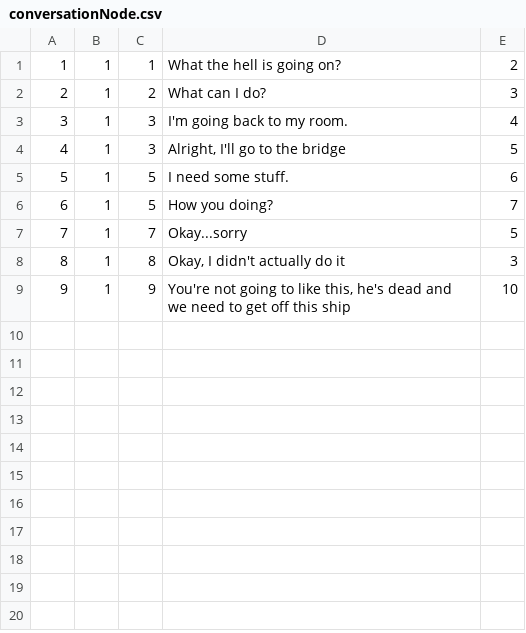
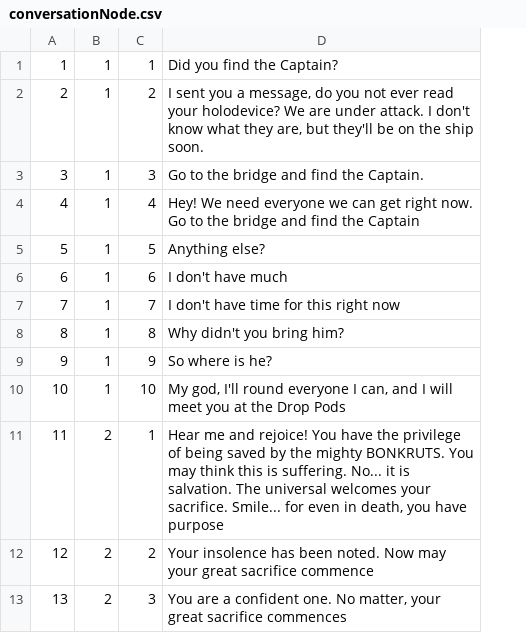
Before and after one commit to kjacoby3/CS320Sp22-bussiere-jacoby-nall, a CSV file: TBAG_Project/src/cs320/TBAG/database/res/conversationNode.csv, drawn as a sheet; removed rows and columns are numbered as before the commit, all else as after; the diff names each change by its address in the sheet, - before the commit and + after, or states it on an @@ line.

```diff
--- a/TBAG_Project/src/cs320/TBAG/database/res/conversationNode.csv
+++ b/TBAG_Project/src/cs320/TBAG/database/res/conversationNode.csv
-column D, rows 1-9: What the hell is going on? | What can I do? | I'm going back to my room. | Alright, I'll go to the bridge | I need some stuff. | How you doing? | Okay...sorry | Okay, I didn't actually do it | You're not going to like this, he's dead and we need to get off this ship
-column E, rows 1-9: 2 | 3 | 4 | 5 | 6 | 7 | 5 | 3 | 10
+column D, rows 1-9: Did you find the Captain? | I sent you a message, do you not ever read your holodevice? We are under attack. I don't know what they are, but they'll be on the ship soon. | Go to the bridge and find the Captain. | Hey! We need everyone we can get right now. Go to the bridge and find the Captain | Anything else? | I don't have much | I don't have time for this right now | Why didn't you bring him? | So where is he?
-C4: 3
+C4: 4
-C6: 5
+C6: 6
+row 10: 10 | 1 | 10 | My god, I'll round everyone I can, and I will meet you at the Drop Pods
+row 11: 11 | 2 | 1 | Hear me and rejoice! You have the privilege of being saved by the mighty BONKRUTS. You may think this is suffering. No... it is salvation. The universal welcomes your sacrifice. Smile... for even in death, you have purpose
+row 12: 12 | 2 | 2 | Your insolence has been noted. Now may your great sacrifice commence
+row 13: 13 | 2 | 3 | You are a confident one. No matter, your great sacrifice commences
```
Also changed, not shown: TBAG_Project/src/cs320/TBAG/database/res/defaultResponse.csv, 2 other files.
